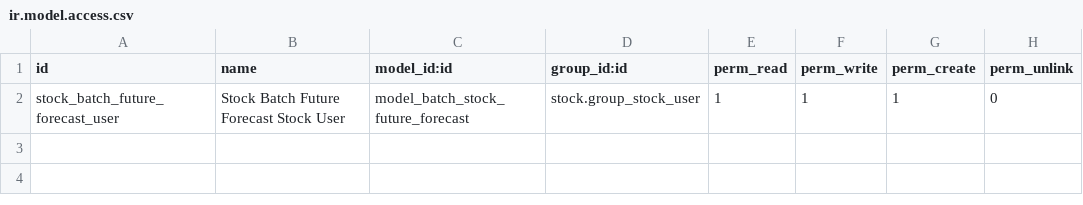
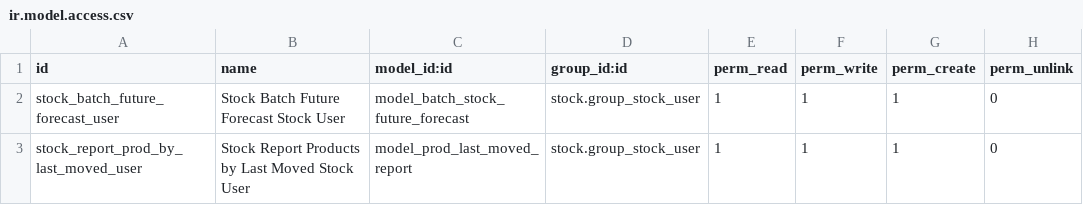
Before and after one commit to Bahmni/odoo-modules, a CSV file: bahmni_stock/security/ir.model.access.csv, drawn as a sheet.

Commit message:
[Updated bahmni_atom_feed and bahmni_stock module]

```diff
--- a/bahmni_stock/security/ir.model.access.csv
+++ b/bahmni_stock/security/ir.model.access.csv
@@ -2 +2,2 @@ id,name,model_id:id,group_id:id,perm_read,perm_write,perm_create,perm_unlink
 stock_batch_future_forecast_user,Stock Batch Future Forecast Stock User,model_batch_stock_future_forecast,stock.group_stock_user,1,1,1,0
+stock_report_prod_by_last_moved_user,Stock Report Products by Last Moved Stock User,model_prod_last_moved_report,stock.group_stock_user,1,1,1,0
```
Also changed, not shown: 26 other files.
